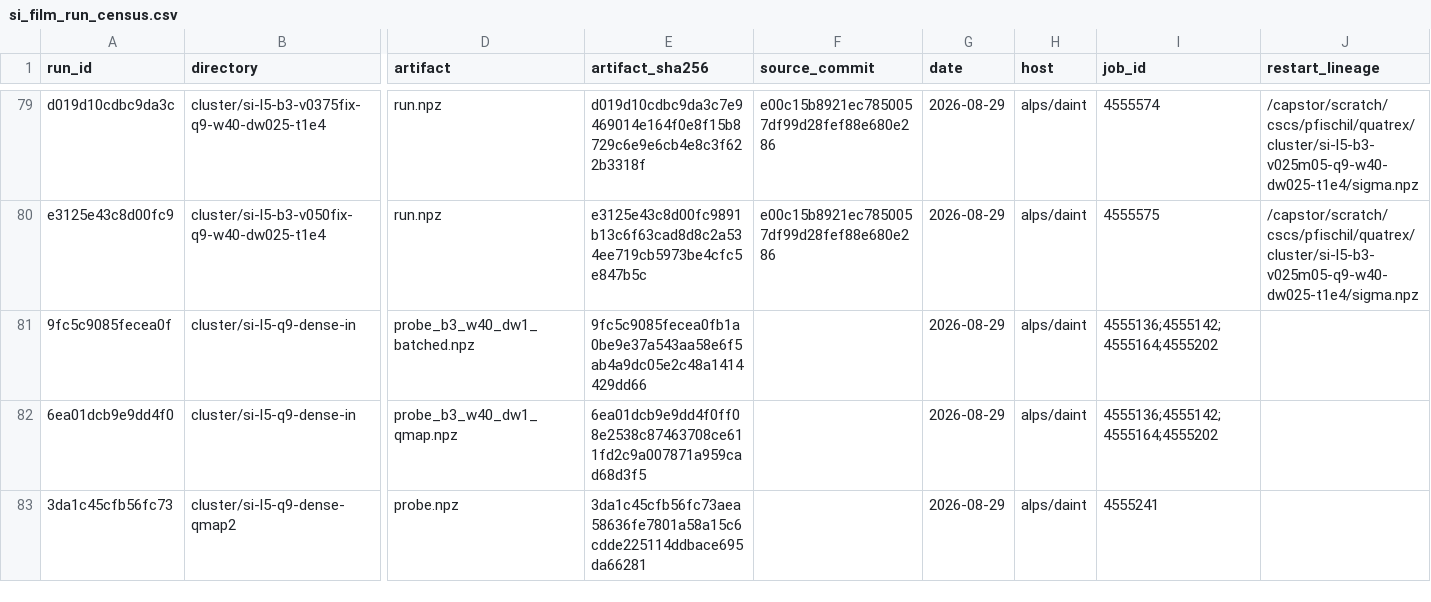
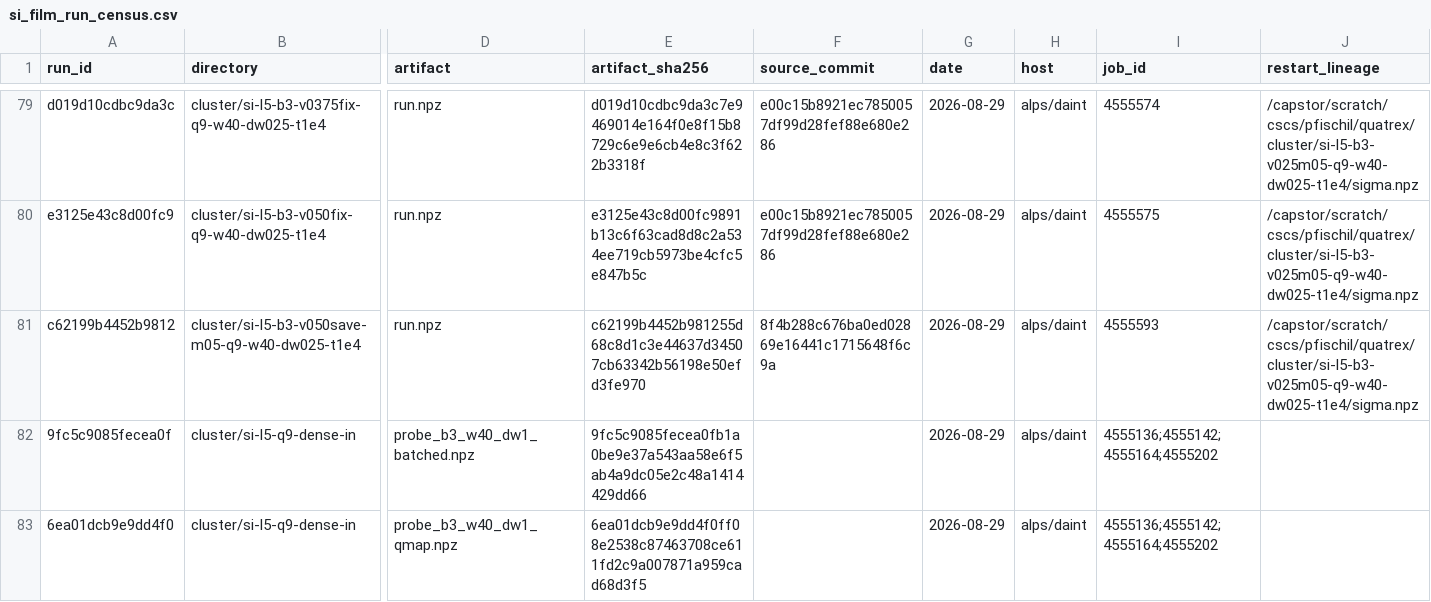
Before and after one commit to PaulFisch/quatrex, a CSV file: phonon/scripts/data/si_film_run_census.csv, drawn as a sheet; only a part is shown, gaps mark what is left out; the shorter side is filled out with more unchanged rows; rows hold the shown columns only; the diff names each change by its address in the sheet, - before the commit and + after, or states it on an @@ line.

Commit message:
phonon: archive restartable Si continuation point

```diff
--- a/phonon/scripts/data/si_film_run_census.csv
+++ b/phonon/scripts/data/si_film_run_census.csv
+row 81: c62199b4452b9812 | cluster/si-l5-b3-v050save-m05-q9-w40-dw025-t1e4 | run.npz | c62199b4452b981255d68c8d1c3e44637d34507cb63342b56198e50efd3fe970 | 8f4b288c676ba0ed02869e16441c1715648f6c9a | 2026-08-29 | alps/daint | 4555593 | /capstor/scratch/cscs/pfischil/quatrex/cluster/si-l5-b3-v025m05-q9-w40-dw025-t1e4/sigma.npz
```
Also changed, not shown: 2 other files.
